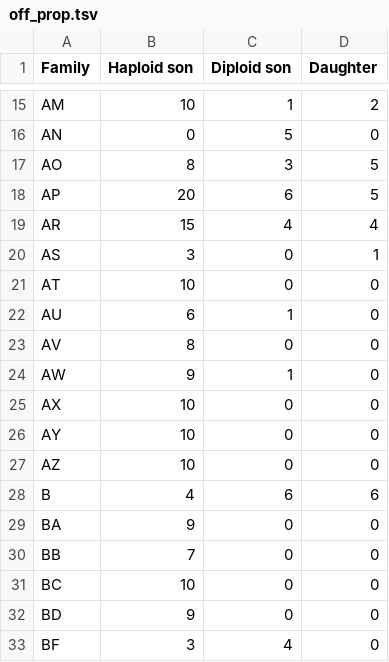
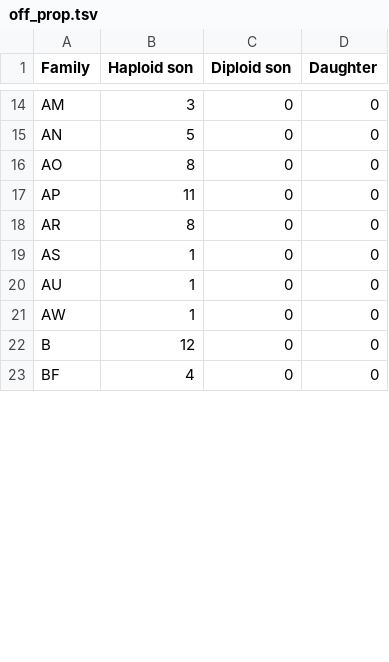
Before and after one commit to cmdoret/master_archive, a TSV file: reports/lab_book/ploidy_per_fam/off_prop.tsv, drawn as a sheet; only a part is shown, gaps mark what is left out; removed rows and columns are numbered as before the commit, all else as after; the diff covers the shown part only; the diff names each change by its address in the sheet, - before the commit and + after, or states it on an @@ line.

```diff
--- a/reports/lab_book/ploidy_per_fam/off_prop.tsv
+++ b/reports/lab_book/ploidy_per_fam/off_prop.tsv
-B14 (Haploid son): 10
+B14 (Haploid son): 3
-C14 (Diploid son): 1
+C14 (Diploid son): 0
-D14 (Daughter): 2
+D14 (Daughter): 0
-B15 (Haploid son): 0
+B15 (Haploid son): 5
-C15 (Diploid son): 5
+C15 (Diploid son): 0
-C16 (Diploid son): 3
+C16 (Diploid son): 0
-D16:D17 (Daughter): 5
+D16:D17 (Daughter): 0
-B17 (Haploid son): 20
+B17 (Haploid son): 11
-C17 (Diploid son): 6
+C17 (Diploid son): 0
-B18 (Haploid son): 15
+B18 (Haploid son): 8
-C18 (Diploid son): 4
+C18 (Diploid son): 0
-D18 (Daughter): 4
+D18 (Daughter): 0
-B19 (Haploid son): 3
+B19 (Haploid son): 1
-D19 (Daughter): 1
+D19 (Daughter): 0
-row 21: AT | 10 | 0 | 0
-B20 (Haploid son): 6
+B20 (Haploid son): 1
-C20 (Diploid son): 1
+C20 (Diploid son): 0
-row 23: AV | 8 | 0 | 0
-B21 (Haploid son): 9
+B21 (Haploid son): 1
-C21 (Diploid son): 1
+C21 (Diploid son): 0
-row 25: AX | 10 | 0 | 0
-row 26: AY | 10 | 0 | 0
-row 27: AZ | 10 | 0 | 0
-B22 (Haploid son): 4
+B22 (Haploid son): 12
-C22 (Diploid son): 6
+C22 (Diploid son): 0
-D22 (Daughter): 6
+D22 (Daughter): 0
-row 29: BA | 9 | 0 | 0
-row 30: BB | 7 | 0 | 0
-row 31: BC | 10 | 0 | 0
-row 32: BD | 9 | 0 | 0
-B23 (Haploid son): 3
+B23 (Haploid son): 4
-C23 (Diploid son): 4
+C23 (Diploid son): 0
```
Also changed, not shown: 3 removed rows and 97 edited cells elsewhere in this file, src/archive/adaptors_radwasp7.csv, 45 other files.
